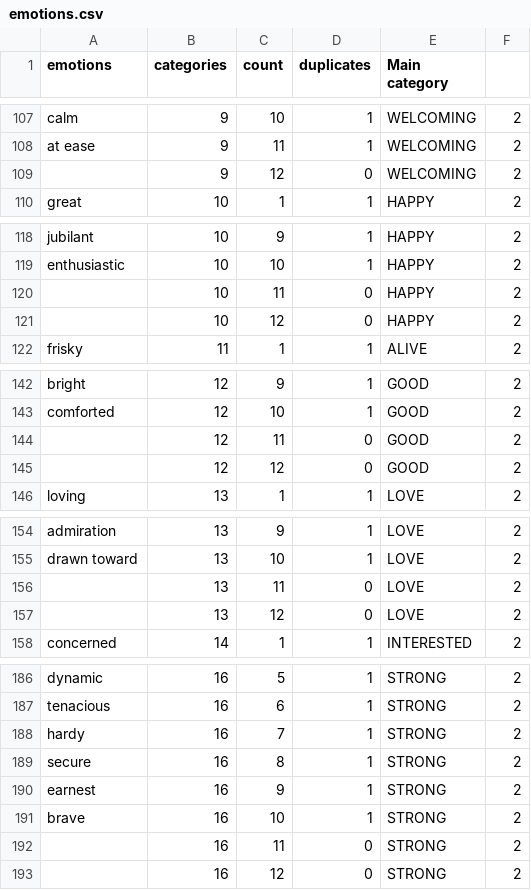
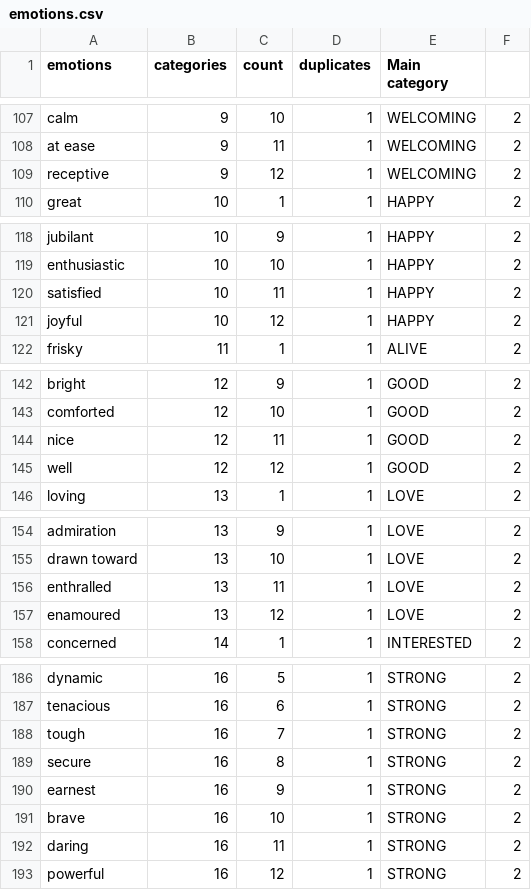
Before and after one commit to fergabi17/gemotion, a CSV file: resources/fixture-builder/emotions.csv, drawn as a sheet; only a part is shown, gaps mark what is left out; the diff covers the shown part only.

Commit message:
Update emotions fixtures

```diff
--- a/resources/fixture-builder/emotions.csv
+++ b/resources/fixture-builder/emotions.csv
@@ -108,3 +108,3 @@ calm,9,10,1,WELCOMING,2
 at ease,9,11,1,WELCOMING,2
-,9,12,0,WELCOMING,2
+receptive,9,12,1,WELCOMING,2
 great,10,1,1,HAPPY,2
@@ -119,4 +119,4 @@ jubilant,10,9,1,HAPPY,2
 enthusiastic,10,10,1,HAPPY,2
-,10,11,0,HAPPY,2
-,10,12,0,HAPPY,2
+satisfied,10,11,1,HAPPY,2
+joyful,10,12,1,HAPPY,2
 frisky,11,1,1,ALIVE,2
@@ -143,4 +143,4 @@ bright,12,9,1,GOOD,2
 comforted,12,10,1,GOOD,2
-,12,11,0,GOOD,2
-,12,12,0,GOOD,2
+nice,12,11,1,GOOD,2
+well,12,12,1,GOOD,2
 loving,13,1,1,LOVE,2
@@ -155,4 +155,4 @@ admiration,13,9,1,LOVE,2
 drawn toward,13,10,1,LOVE,2
-,13,11,0,LOVE,2
-,13,12,0,LOVE,2
+enthralled,13,11,1,LOVE,2
+enamoured,13,12,1,LOVE,2
 concerned,14,1,1,INTERESTED,2
@@ -187,3 +187,3 @@ dynamic,16,5,1,STRONG,2
 tenacious,16,6,1,STRONG,2
-hardy,16,7,1,STRONG,2
+tough,16,7,1,STRONG,2
 secure,16,8,1,STRONG,2
@@ -191,3 +191,3 @@ earnest,16,9,1,STRONG,2
 brave,16,10,1,STRONG,2
-,16,11,0,STRONG,2
-,16,12,0,STRONG,2
+daring,16,11,1,STRONG,2
+powerful,16,12,1,STRONG,2
```
Also changed, not shown: 2 added rows, 2 removed rows and 17 edited cells elsewhere in this file, 2 other files.
